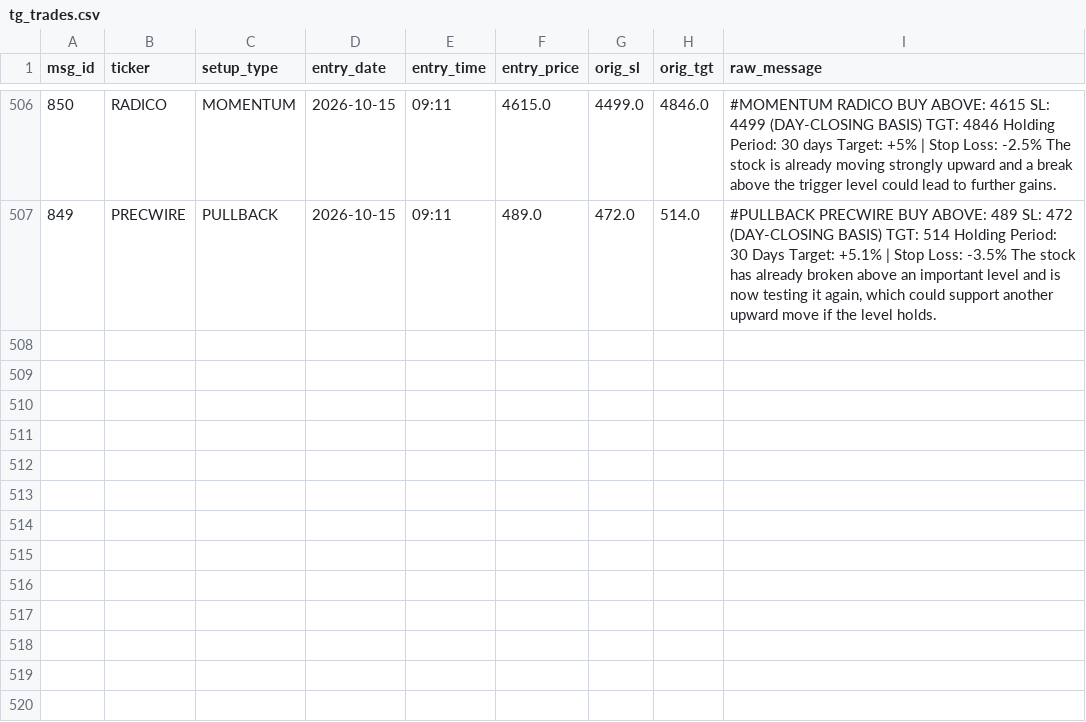
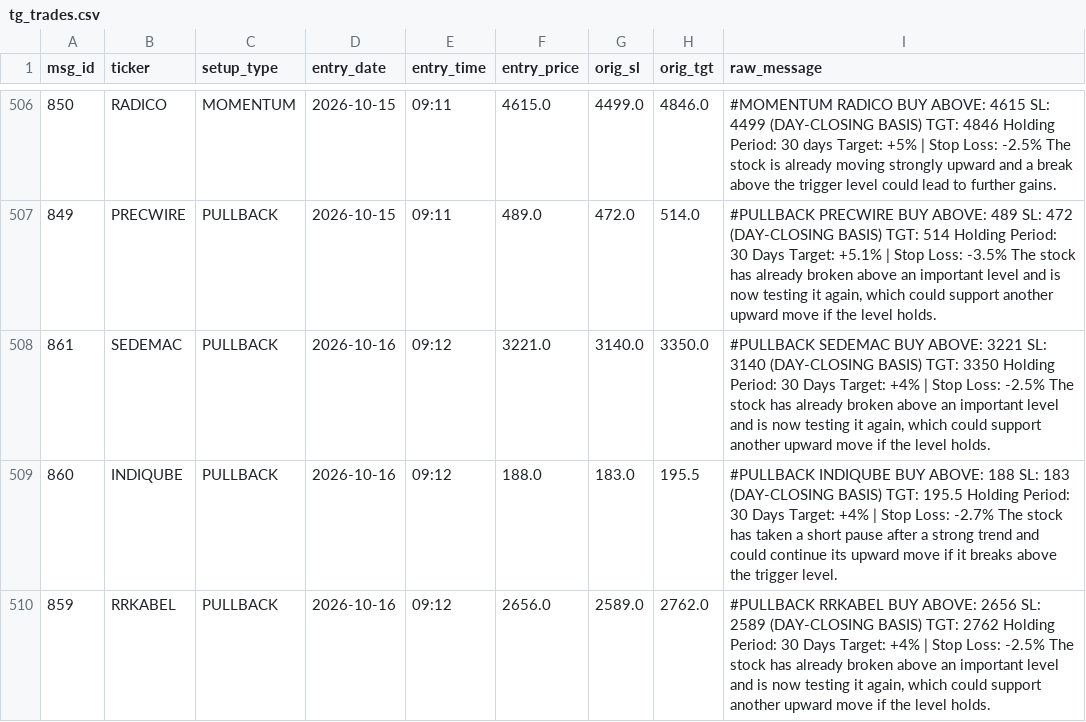
Before and after one commit to shaswatkashyap25-crypto/volstop, a CSV file: tg_trades.csv, drawn as a sheet; only a part is shown, gaps mark what is left out.

```diff
--- a/tg_trades.csv
+++ b/tg_trades.csv
@@ -507 +507,4 @@ msg_id,ticker,setup_type,entry_date,entry_time,entry_price,orig_sl,orig_tgt,raw_
 849,PRECWIRE,PULLBACK,2026-10-15,09:11,489.0,472.0,514.0,"#PULLBACK PRECWIRE BUY ABOVE: 489 SL: 472 (DAY-CLOSING BASIS) TGT: 514 Holding Period: 30 Days  Target: +5.1% | Stop Loss: -3.5%  The stock has already broken above an important level and is now testing it again, which could support another upward move if the level holds."
+861,SEDEMAC,PULLBACK,2026-10-16,09:12,3221.0,3140.0,3350.0,"#PULLBACK SEDEMAC BUY ABOVE: 3221 SL: 3140 (DAY-CLOSING BASIS) TGT: 3350 Holding Period: 30 Days  Target: +4% | Stop Loss: -2.5%  The stock has already broken above an important level and is now testing it again, which could support another upward move if the level holds."
+860,INDIQUBE,PULLBACK,2026-10-16,09:12,188.0,183.0,195.5,#PULLBACK INDIQUBE BUY ABOVE: 188 SL: 183 (DAY-CLOSING BASIS) TGT: 195.5 Holding Period: 30 Days  Target: +4% | Stop Loss: -2.7%  The stock has taken a short pause after a strong trend and could continue its upward move if it breaks above the trigger level.
+859,RRKABEL,PULLBACK,2026-10-16,09:12,2656.0,2589.0,2762.0,"#PULLBACK RRKABEL BUY ABOVE: 2656 SL: 2589 (DAY-CLOSING BASIS) TGT: 2762 Holding Period: 30 Days  Target: +4% | Stop Loss: -2.5%  The stock has already broken above an important level and is now testing it again, which could support another upward move if the level holds."
```
Also changed, not shown: 1 other file.
